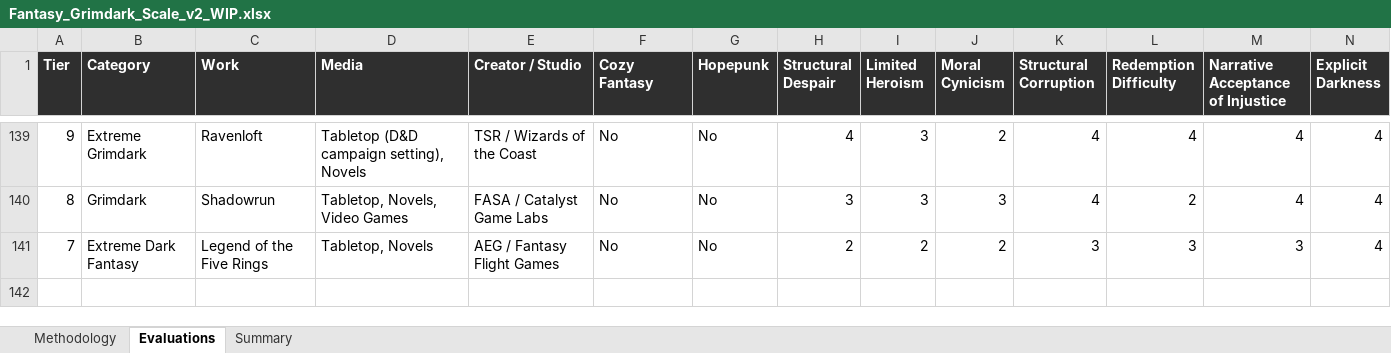
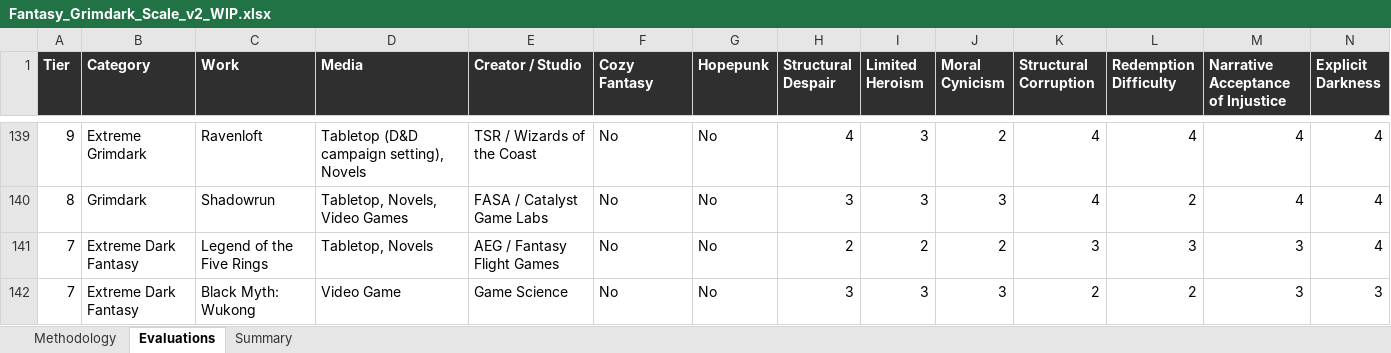
Before and after one commit to refo44/fantasy-darkness-scale, an Excel workbook: Fantasy_Grimdark_Scale_v2_WIP.xlsx, sheet Evaluations, drawn as a sheet; only a part is shown, gaps mark what is left out; values as stored, in another font and other column widths than the file's, no borders; rows hold the shown columns only; the diff names each change by its address in the sheet, - before the commit and + after, or states it on an @@ line.

Commit message:
Add Black Myth: Wukong to tier 7

```diff
--- a/Fantasy_Grimdark_Scale_v2_WIP.xlsx (sheet Evaluations)
+++ b/Fantasy_Grimdark_Scale_v2_WIP.xlsx (sheet Evaluations)
+row 142: 7 | Extreme Dark Fantasy | Black Myth: Wukong | Video Game | Game Science | No | No | 3 | 3 | 3 | 2 | 2 | 3 | 3
```
Also changed, not shown: sheet Summary, 4 other files.
